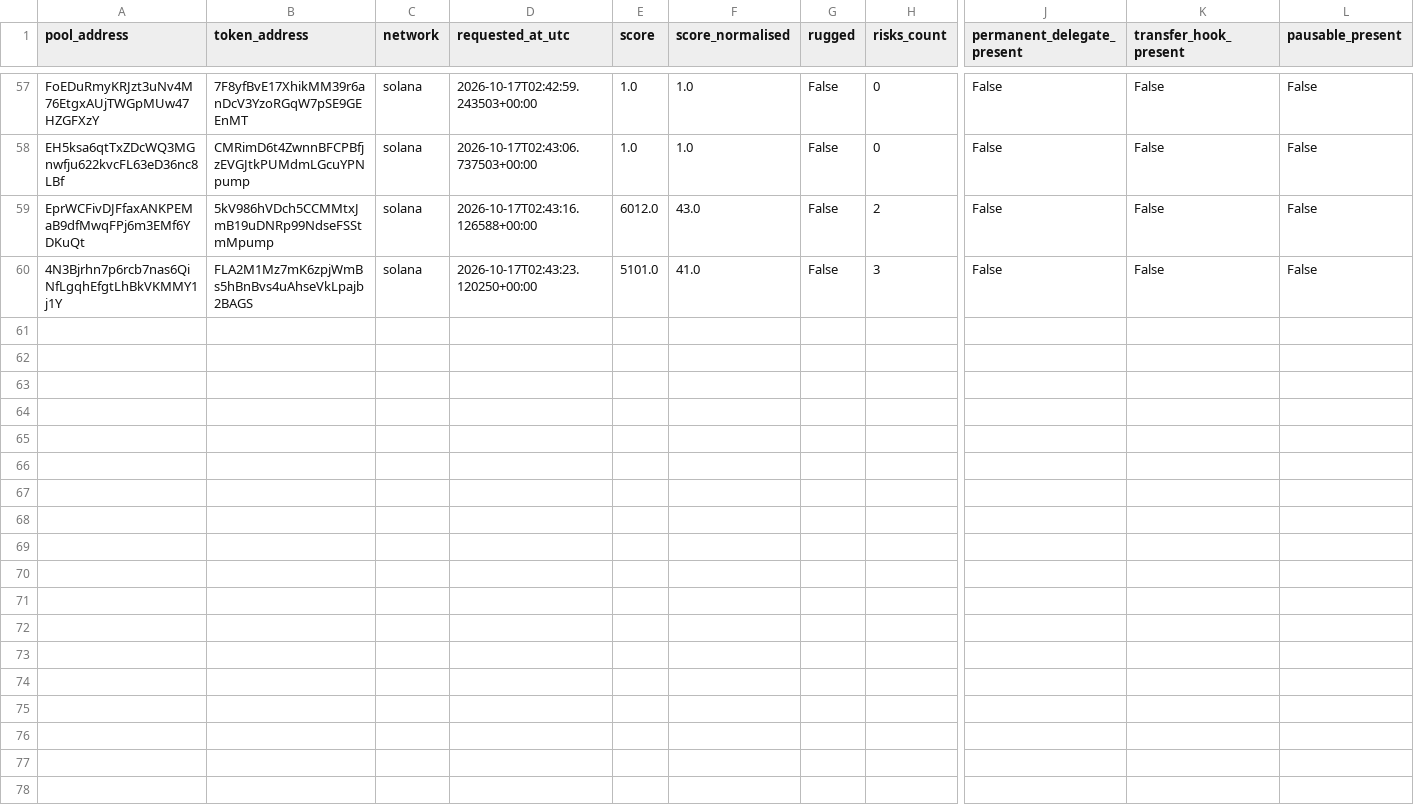
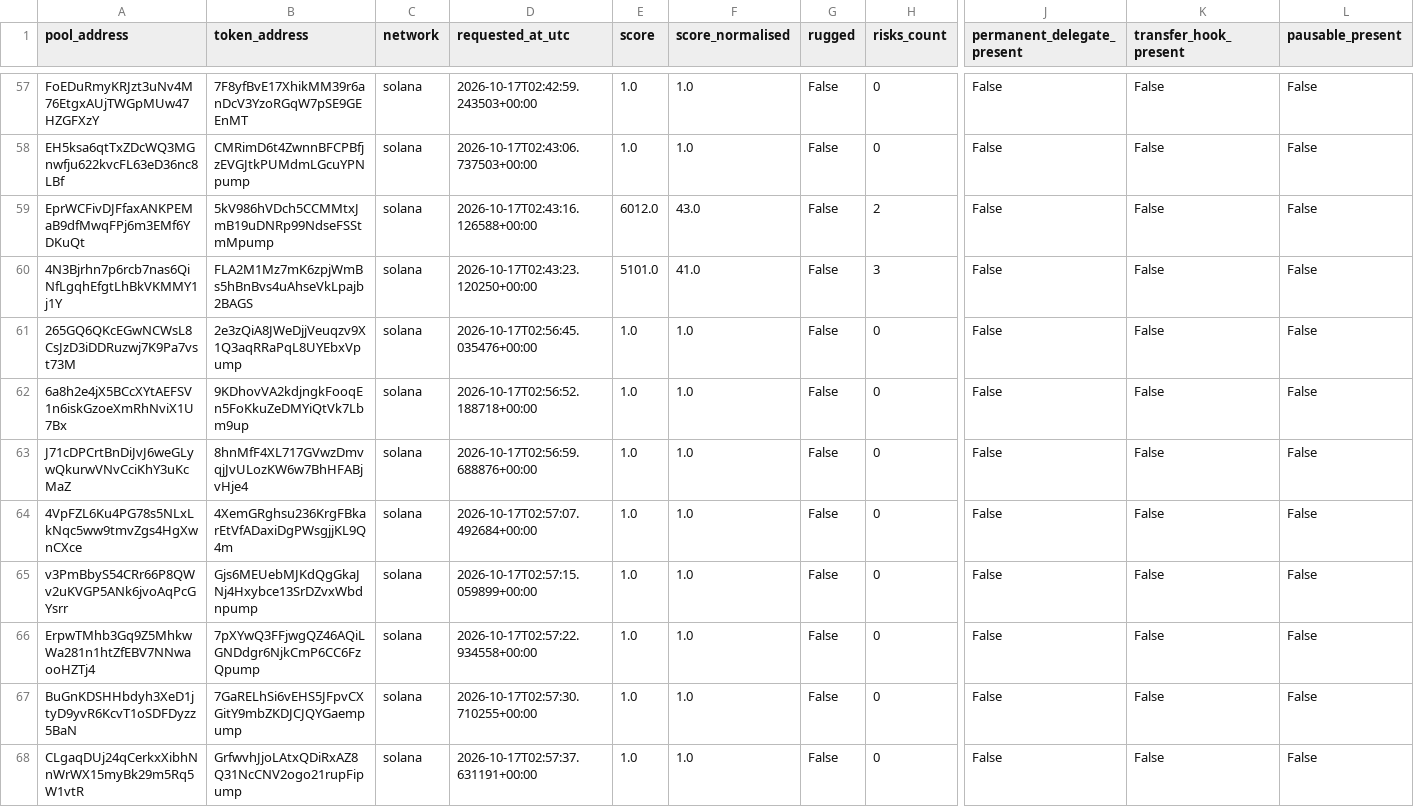
Before and after one commit to TheoooBa/Solana-Memecoin-Analysis, a CSV file: raw/rugcheck_info/2026-10-17.csv, drawn as a sheet; only a part is shown, gaps mark what is left out; rows hold the shown columns only; the diff names each change by its address in the sheet, - before the commit and + after, or states it on an @@ line.

```diff
--- a/raw/rugcheck_info/2026-10-17.csv
+++ b/raw/rugcheck_info/2026-10-17.csv
+row 61: 265GQ6QKcEGwNCWsL8CsJzD3iDDRuzwj7K9Pa7vst73M | 2e3zQiA8JWeDjjVeuqzv9X1Q3aqRRaPqL8UYEbxVpump | solana | 2026-10-17T02:56:45.035476+00:00 | 1.0 | 1.0 | False | 0 | False | False | False
+row 62: 6a8h2e4jX5BCcXYtAEFSV1n6iskGzoeXmRhNviX1U7Bx | 9KDhovVA2kdjngkFooqEn5FoKkuZeDMYiQtVk7Lbm9up | solana | 2026-10-17T02:56:52.188718+00:00 | 1.0 | 1.0 | False | 0 | False | False | False
+row 63: J71cDPCrtBnDiJvJ6weGLywQkurwVNvCciKhY3uKcMaZ | 8hnMfF4XL717GVwzDmvqjJvULozKW6w7BhHFABjvHje4 | solana | 2026-10-17T02:56:59.688876+00:00 | 1.0 | 1.0 | False | 0 | False | False | False
+row 64: 4VpFZL6Ku4PG78s5NLxLkNqc5ww9tmvZgs4HgXwnCXce | 4XemGRghsu236KrgFBkarEtVfADaxiDgPWsgjjKL9Q4m | solana | 2026-10-17T02:57:07.492684+00:00 | 1.0 | 1.0 | False | 0 | False | False | False
+row 65: v3PmBbyS54CRr66P8QWv2uKVGP5ANk6jvoAqPcGYsrr | Gjs6MEUebMJKdQgGkaJNj4Hxybce13SrDZvxWbdnpump | solana | 2026-10-17T02:57:15.059899+00:00 | 1.0 | 1.0 | False | 0 | False | False | False
+row 66: ErpwTMhb3Gq9Z5MhkwWa281n1htZfEBV7NNwaooHZTj4 | 7pXYwQ3FFjwgQZ46AQiLGNDdgr6NjkCmP6CC6FzQpump | solana | 2026-10-17T02:57:22.934558+00:00 | 1.0 | 1.0 | False | 0 | False | False | False
+row 67: BuGnKDSHHbdyh3XeD1jtyD9yvR6KcvT1oSDFDyzz5BaN | 7GaRELhSi6vEHS5JFpvCXGitY9mbZKDJCJQYGaempump | solana | 2026-10-17T02:57:30.710255+00:00 | 1.0 | 1.0 | False | 0 | False | False | False
+row 68: CLgaqDUj24qCerkxXibhNnWrWX15myBk29m5Rq5W1vtR | GrfwvhJjoLAtxQDiRxAZ8Q31NcCNV2ogo21rupFipump | solana | 2026-10-17T02:57:37.631191+00:00 | 1.0 | 1.0 | False | 0 | False | False | False
```
Also changed, not shown: logs/runs/2026-10-17.csv, raw/new_pool_ranks/2026-10-17.csv, 5 other files.
